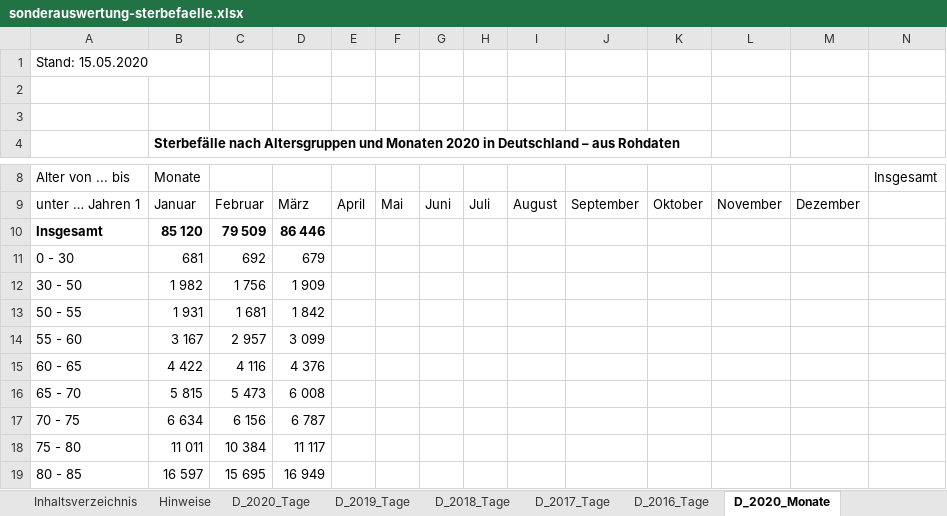
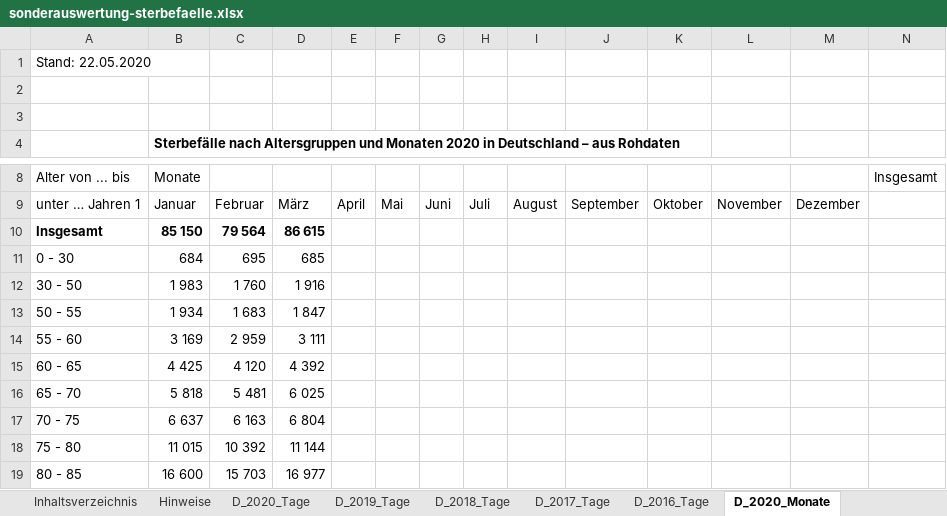
Before and after one commit to florentinkraemer/tidy-mortality, an Excel workbook: data/raw/sonderauswertung-sterbefaelle.xlsx, sheet D_2020_Monate, drawn as a sheet; only a part is shown, gaps mark what is left out; values as stored, in another font and other column widths than the file's, no borders; the diff covers the shown part only; the diff names each change by its address in the sheet, - before the commit and + after, or states it on an @@ line.

```diff
--- a/data/raw/sonderauswertung-sterbefaelle.xlsx (sheet D_2020_Monate)
+++ b/data/raw/sonderauswertung-sterbefaelle.xlsx (sheet D_2020_Monate)
-A1 (Alter von ... bis): Stand: 15.05.2020
+A1 (Alter von ... bis): Stand: 22.05.2020
-B10 (Monate): 85 120
+B10 (Monate): 85 150
-C10: 79 509
+C10: 79 564
-D10: 86 446
+D10: 86 615
-B11 (Monate): 681
+B11 (Monate): 684
-C11: 692
+C11: 695
-D11: 679
+D11: 685
-B12 (Monate): 1 982
+B12 (Monate): 1 983
-C12: 1 756
+C12: 1 760
-D12: 1 909
+D12: 1 916
-B13 (Monate): 1 931
+B13 (Monate): 1 934
-C13: 1 681
+C13: 1 683
-D13: 1 842
+D13: 1 847
-B14 (Monate): 3 167
+B14 (Monate): 3 169
-C14: 2 957
+C14: 2 959
-D14: 3 099
+D14: 3 111
-B15 (Monate): 4 422
+B15 (Monate): 4 425
-C15: 4 116
+C15: 4 120
-D15: 4 376
+D15: 4 392
-B16 (Monate): 5 815
+B16 (Monate): 5 818
-C16: 5 473
+C16: 5 481
-D16: 6 008
+D16: 6 025
-B17 (Monate): 6 634
+B17 (Monate): 6 637
-C17: 6 156
+C17: 6 163
-D17: 6 787
+D17: 6 804
-B18 (Monate): 11 011
+B18 (Monate): 11 015
-C18: 10 384
+C18: 10 392
-D18: 11 117
+D18: 11 144
-B19 (Monate): 16 597
+B19 (Monate): 16 600
-C19: 15 695
+C19: 15 703
-D19: 16 949
+D19: 16 977
```
Also changed, not shown: 8 edited cells elsewhere in this sheet, sheet BL_2016_2020_Wochen_AG, sheet D_2020_Tage, sheet BL_2020_Tage, sheet BL_2020_Monate, sheet Titelseite, charts or pictures, 27 other files.
